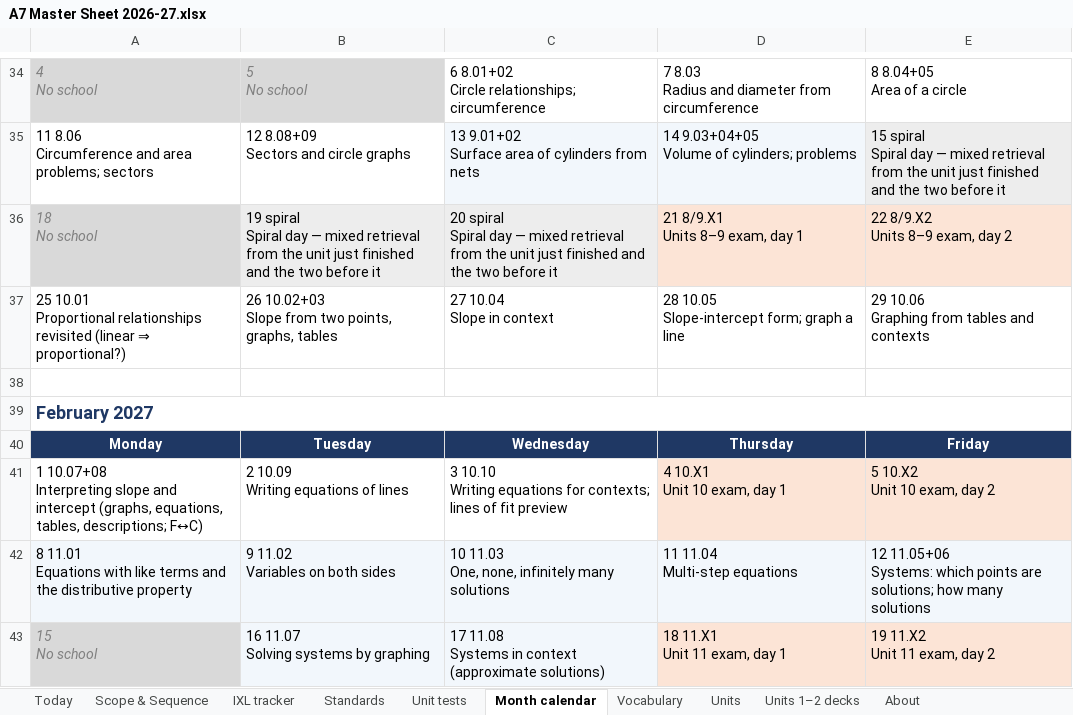
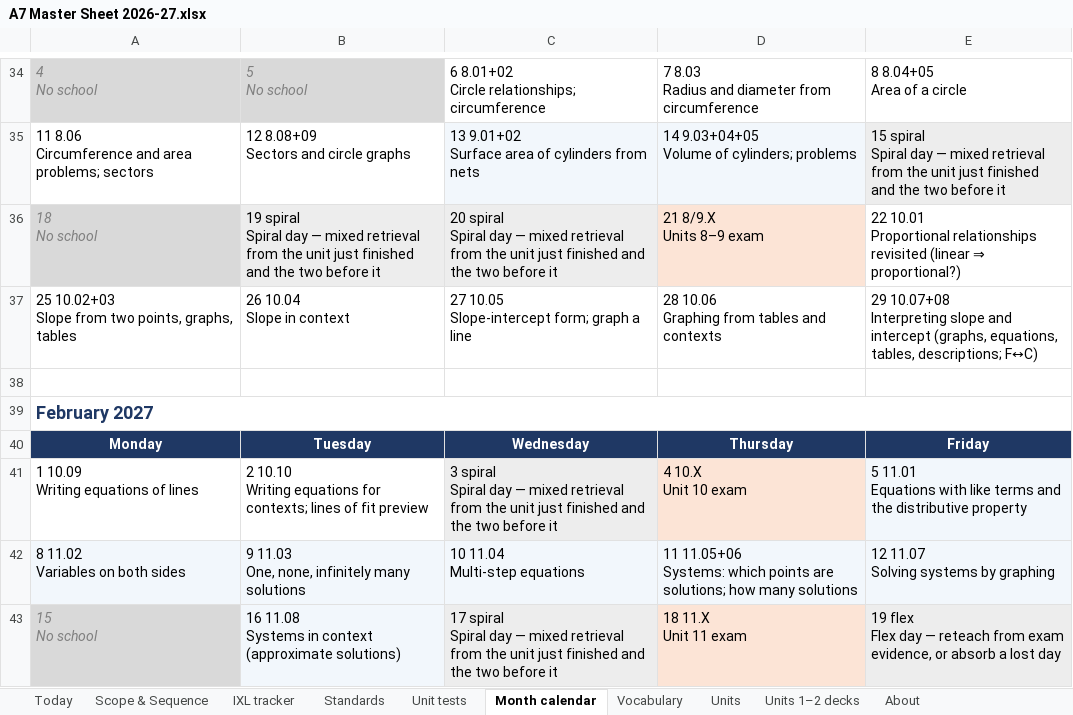
Before and after one commit to croix18/croix18-windy-hill-a7, an Excel workbook: a7/reference/A7 Master Sheet 2026-27.xlsx, sheet Month calendar, drawn as a sheet; only a part is shown, gaps mark what is left out; values as stored, in another font and other column widths than the file's, no borders; removed rows and columns are numbered as before the commit, all else as after; ↵ is a line break in a cell; the diff covers the shown part only; the diff names each change by its address in the sheet, - before the commit and + after, or states it on an @@ line.

```diff
--- a/a7/reference/A7 Master Sheet 2026-27.xlsx (sheet Month calendar)
+++ b/a7/reference/A7 Master Sheet 2026-27.xlsx (sheet Month calendar)
-D36: 21 8/9.X1 ↵ Units 8–9 exam, day 1
+D36: 21 8/9.X ↵ Units 8–9 exam
-E36: 22 8/9.X2 ↵ Units 8–9 exam, day 2
+E36: 22 10.01 ↵ Proportional relationships revisited (linear ⇒ proportional?)
-E36 fill: #FCE4D6
+E36 fill: none
-row 37: 25 10.01 ↵ Proportional relationships revisited (linear ⇒ proportional?) | 26 10.02+03 ↵ Slope from two points, graphs, tables | 27 10.04 ↵ Slope in context | 28 10.05 ↵ Slope-intercept form; graph a line | 29 10.06 ↵ Graphing from tables and contexts
+row 37: 25 10.02+03 ↵ Slope from two points, graphs, tables | 26 10.04 ↵ Slope in context | 27 10.05 ↵ Slope-intercept form; graph a line | 28 10.06 ↵ Graphing from tables and contexts | 29 10.07+08 ↵ Interpreting slope and intercept (graphs, equations, tables, descriptions; F↔C)
-row 41: 1 10.07+08 ↵ Interpreting slope and intercept (graphs, equations, tables, descriptions; F↔C) | 2 10.09 ↵ Writing equations of lines | 3 10.10 ↵ Writing equations for contexts; lines of fit preview | 4 10.X1 ↵ Unit 10 exam, day 1 | 5 10.X2 ↵ Unit 10 exam, day 2
-row 42: 8 11.01 ↵ Equations with like terms and the distributive property | 9 11.02 ↵ Variables on both sides | 10 11.03 ↵ One, none, infinitely many solutions | 11 11.04 ↵ Multi-step equations | 12 11.05+06 ↵ Systems: which points are solutions; how many solutions
+row 41: 1 10.09 ↵ Writing equations of lines | 2 10.10 ↵ Writing equations for contexts; lines of fit preview | 3 spiral ↵ Spiral day — mixed retrieval from the unit just finished and the two before it | 4 10.X ↵ Unit 10 exam | 5 11.01 ↵ Equations with like terms and the distributive property
+row 42: 8 11.02 ↵ Variables on both sides | 9 11.03 ↵ One, none, infinitely many solutions | 10 11.04 ↵ Multi-step equations | 11 11.05+06 ↵ Systems: which points are solutions; how many solutions | 12 11.07 ↵ Solving systems by graphing
-B43: 16 11.07 ↵ Solving systems by graphing
+B43: 16 11.08 ↵ Systems in context (approximate solutions)
-C43: 17 11.08 ↵ Systems in context (approximate solutions)
+C43: 17 spiral ↵ Spiral day — mixed retrieval from the unit just finished and the two before it
-D43: 18 11.X1 ↵ Unit 11 exam, day 1
+D43: 18 11.X ↵ Unit 11 exam
-E43: 19 11.X2 ↵ Unit 11 exam, day 2
+E43: 19 flex ↵ Flex day — reteach from exam evidence, or absorb a lost day
```
Also changed, not shown: 9 added rows, 9 removed rows, 12 edited cells and cell formats elsewhere in this sheet, sheet Scope & Sequence, sheet IXL tracker, sheet Standards, sheet Units, sheet Unit tests, sheet Today, 1 more sheet, formulas that keep their value, 19 other files.
